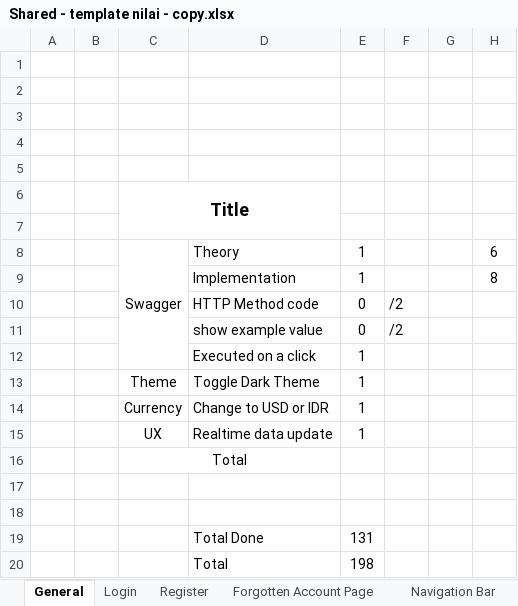
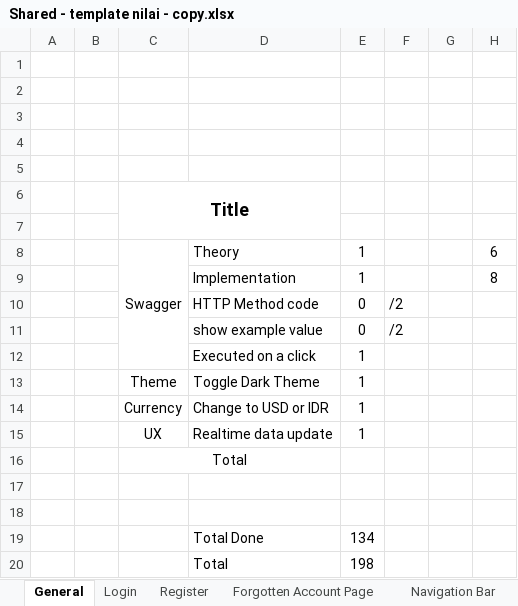
Before and after one commit to JonathanMaverick/traveloHI_TPA_Web, an Excel workbook: Shared - template nilai - copy.xlsx, sheet General, drawn as a sheet; values as stored, in another font and other column widths than the file's, no borders; conditional formats not drawn; the diff names each change by its address in the sheet, - before the commit and + after, or states it on an @@ line.

```diff
--- a/Shared - template nilai - copy.xlsx (sheet General)
+++ b/Shared - template nilai - copy.xlsx (sheet General)
-E19: 131
+E19: 134
```
Also changed, not shown: sheet Multiplayer Game.
